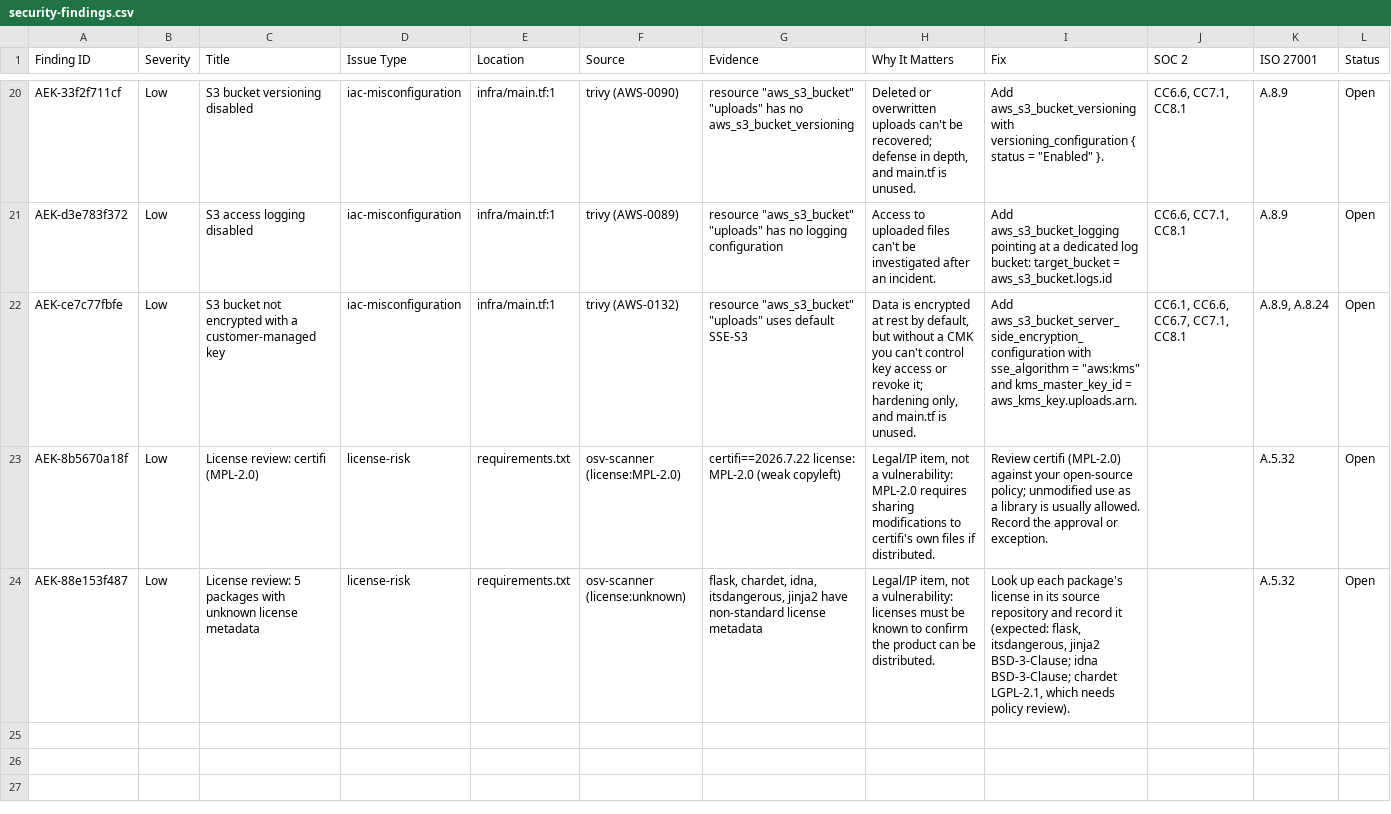
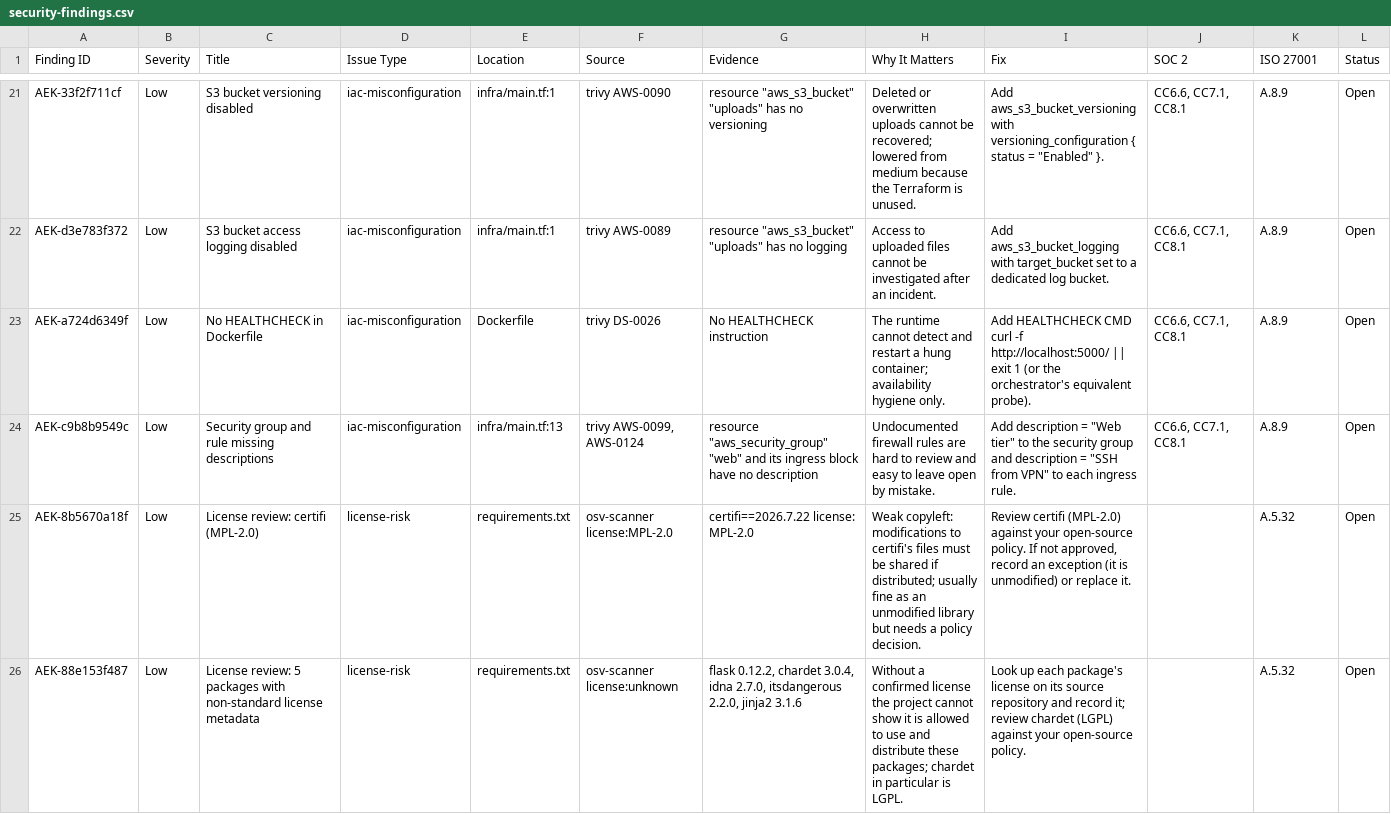
Before and after one commit to yaniv-hayun/audit-evidence-kit, a CSV file: examples/vulnerable-app/audit-results/security-findings.csv, drawn as a sheet; only a part is shown, gaps mark what is left out; addresses are those after the commit; the diff covers the shown part only; the diff names each change by its address in the sheet, - before the commit and + after, or states it on an @@ line.

Commit message:
v0.5.0: choose security scan, SOC 2 Type II and/or ISO 27001 readiness

```diff
--- a/examples/vulnerable-app/audit-results/security-findings.csv
+++ b/examples/vulnerable-app/audit-results/security-findings.csv
-F21 (Source): trivy (AWS-0090)
+F21 (Source): trivy AWS-0090
-G21 (Evidence): …has no aws_s3_bucket_versioning
+G21 (Evidence): …has no versioning
-H21 (Why It Matters): …overwritten uploads can't be recovered; defense in depth, and main.tf is unused.
+H21 (Why It Matters): …overwritten uploads cannot be recovered; lowered from medium because the Terraform is unused.
-C22 (Title): S3 access logging disabled
+C22 (Title): S3 bucket access logging disabled
-F22 (Source): trivy (AWS-0089)
+F22 (Source): trivy AWS-0089
-G22 (Evidence): …no logging configuration
+G22 (Evidence): …no logging
-H22 (Why It Matters): …uploaded files can't be investigated…
+H22 (Why It Matters): …uploaded files cannot be investigated…
-I22 (Fix): Add aws_s3_bucket_logging pointing at a dedicated log bucket: target_bucket = aws_s3_bucket.logs.id
+I22 (Fix): Add aws_s3_bucket_logging with target_bucket set to a dedicated log bucket.
+row 23: AEK-a724d6349f | Low | No HEALTHCHECK in Dockerfile | iac-misconfiguration | Dockerfile | trivy DS-0026 | No HEALTHCHECK instruction | The runtime cannot detect and restart a hung container; availability hygiene only. | Add HEALTHCHECK CMD curl -f http://localhost:5000/ || exit 1 (or the orchestrator's equivalent probe). | CC6.6, CC7.1, CC8.1 | A.8.9 | Open
-A24 (Finding ID): AEK-ce7c77fbfe
+A24 (Finding ID): AEK-c9b8b9549c
-C24 (Title): S3 bucket not encrypted with a customer-managed key
+C24 (Title): Security group and rule missing descriptions
-E24 (Location): infra/main.tf:1
+E24 (Location): infra/main.tf:13
-F24 (Source): trivy (AWS-0132)
+F24 (Source): trivy AWS-0099, AWS-0124
-G24 (Evidence): resource "aws_s3_bucket" "uploads" uses default SSE-S3
+G24 (Evidence): resource "aws_security_group" "web" and its ingress block have no description
-H24 (Why It Matters): Data is encrypted at rest by default, but without a CMK you can't control key access or revoke it; hardening only, and main.tf is unused.
+H24 (Why It Matters): Undocumented firewall rules are hard to review and easy to leave open by mistake.
-I24 (Fix): Add aws_s3_bucket_server_side_encryption_configuration with sse_algorithm = "aws:kms" and kms_master_key_id = aws_kms_key.uploads.arn.
+I24 (Fix): Add description = "Web tier" to the security group and description = "SSH from VPN" to each ingress rule.
-J24 (SOC 2): CC6.1, CC6.6, CC6.7, CC7.1, CC8.1
+J24 (SOC 2): CC6.6, CC7.1, CC8.1
-K24 (ISO 27001): A.8.9, A.8.24
+K24 (ISO 27001): A.8.9
-F25 (Source): osv-scanner (license:MPL-2.0)
+F25 (Source): osv-scanner license:MPL-2.0
-G25 (Evidence): certifi==2026.7.22 license: MPL-2.0 (weak copyleft)
+G25 (Evidence): certifi==2026.7.22 license: MPL-2.0
-H25 (Why It Matters): Legal/IP item, not a vulnerability: MPL-2.0 requires sharing modifications to certifi's own files if distributed.
+H25 (Why It Matters): Weak copyleft: modifications to certifi's files must be shared if distributed; usually fine as an unmodified library but needs a policy decision.
-I25 (Fix): …your open-source policy; unmodified use as a library is usually allowed. Record the approval or exception.
+I25 (Fix): …your open-source policy. If not approved, record an exception (it is unmodified) or replace it.
-C26 (Title): …packages with unknown license metadata
+C26 (Title): …packages with non-standard license metadata
-F26 (Source): osv-scanner (license:unknown)
+F26 (Source): osv-scanner license:unknown
-G26 (Evidence): flask, chardet, idna, itsdangerous, jinja2 have non-standard license metadata
+G26 (Evidence): flask 0.12.2, chardet 3.0.4, idna 2.7.0, itsdangerous 2.2.0, jinja2 3.1.6
-H26 (Why It Matters): Legal/IP item, not a vulnerability: licenses must be known to confirm the product can be distributed.
+H26 (Why It Matters): Without a confirmed license the project cannot show it is allowed to use and distribute these packages; chardet in particular is LGPL.
-I26 (Fix): …package's license in its source repository and record it (expected: flask, itsdangerous, jinja2 BSD-3-Clause; idna BSD-3-Clause; chardet LGPL-2.1, which needs policy review).
+I26 (Fix): …package's license on its source repository and record it; review chardet (LGPL) against your open-source policy.
```
Also changed, not shown: 3 added rows, 2 removed rows and 59 edited cells elsewhere in this file, 13 other files.
